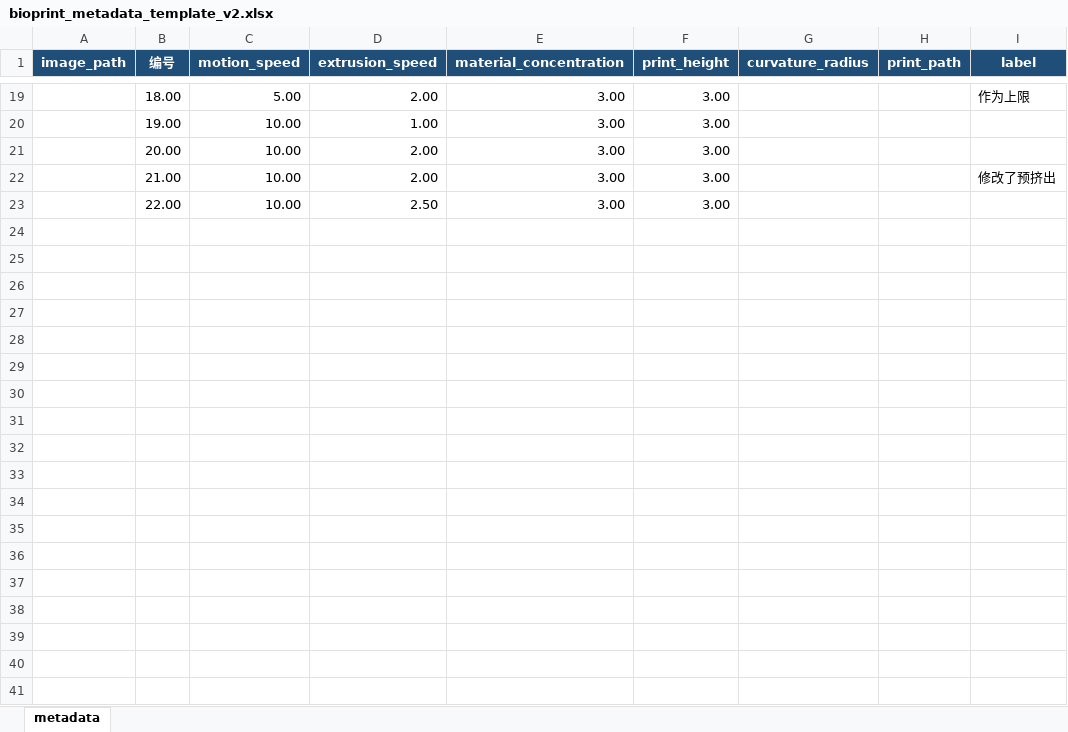
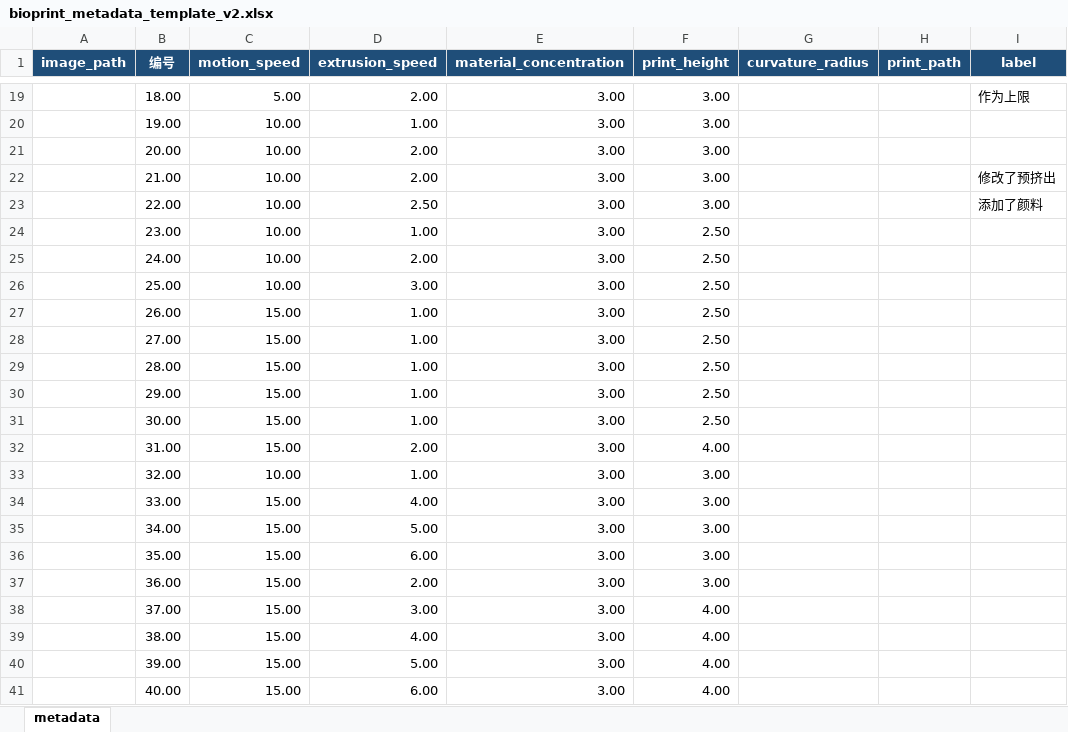
Before and after one commit to ChristianChen1008/bio-printing, an Excel workbook: database/data/raw/metadata/bioprint_metadata_template_v2.xlsx, sheet metadata, drawn as a sheet; only a part is shown, gaps mark what is left out; values as stored, in another font and other column widths than the file's, no borders; table styles not drawn; the diff covers the shown part only; the diff names each change by its address in the sheet, - before the commit and + after, or states it on an @@ line.

```diff
--- a/database/data/raw/metadata/bioprint_metadata_template_v2.xlsx (sheet metadata)
+++ b/database/data/raw/metadata/bioprint_metadata_template_v2.xlsx (sheet metadata)
-I23 (label): (empty)
+I23 (label): 添加了颜料
+row 24:  | 23.00 | 10.00 | 1.00 | 3.00 | 2.50
+row 25:  | 24.00 | 10.00 | 2.00 | 3.00 | 2.50
+row 26:  | 25.00 | 10.00 | 3.00 | 3.00 | 2.50
+row 27:  | 26.00 | 15.00 | 1.00 | 3.00 | 2.50
+row 28:  | 27.00 | 15.00 | 1.00 | 3.00 | 2.50
+row 29:  | 28.00 | 15.00 | 1.00 | 3.00 | 2.50
+row 30:  | 29.00 | 15.00 | 1.00 | 3.00 | 2.50
+row 31:  | 30.00 | 15.00 | 1.00 | 3.00 | 2.50
+row 32:  | 31.00 | 15.00 | 2.00 | 3.00 | 4.00
+row 33:  | 32.00 | 10.00 | 1.00 | 3.00 | 3.00
+row 34:  | 33.00 | 15.00 | 4.00 | 3.00 | 3.00
+row 35:  | 34.00 | 15.00 | 5.00 | 3.00 | 3.00
+row 36:  | 35.00 | 15.00 | 6.00 | 3.00 | 3.00
+row 37:  | 36.00 | 15.00 | 2.00 | 3.00 | 3.00
+row 38:  | 37.00 | 15.00 | 3.00 | 3.00 | 4.00
+row 39:  | 38.00 | 15.00 | 4.00 | 3.00 | 4.00
+row 40:  | 39.00 | 15.00 | 5.00 | 3.00 | 4.00
+row 41:  | 40.00 | 15.00 | 6.00 | 3.00 | 4.00
```
Also changed, not shown: 32 added rows elsewhere in this sheet, 9 other files.
